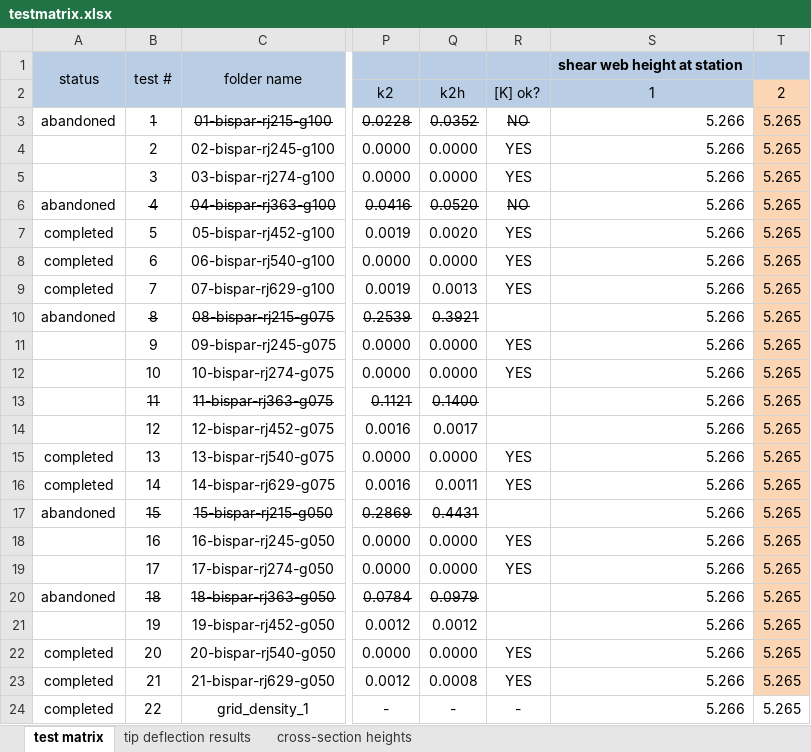
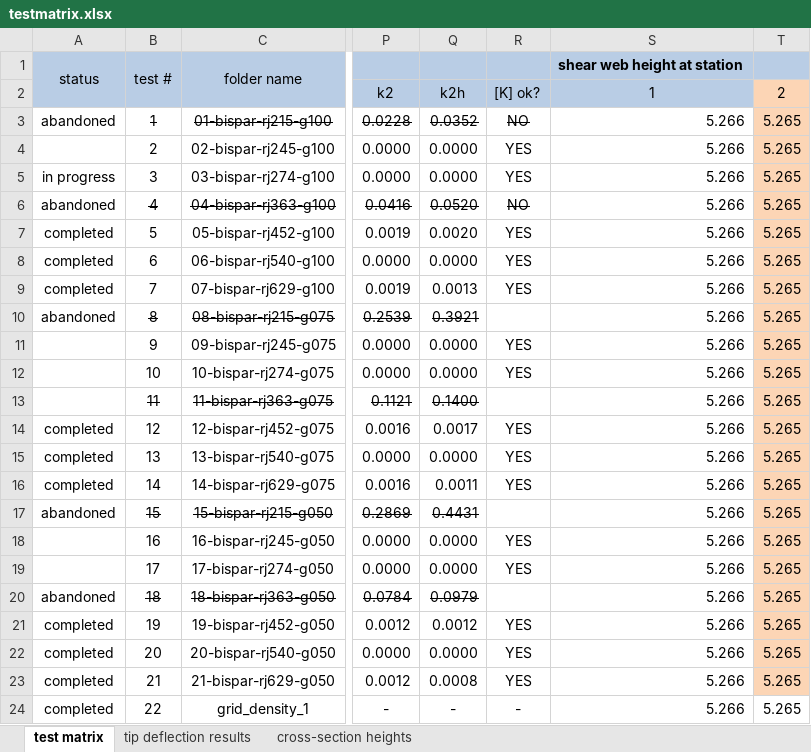
Before and after one commit to perryjohnson/spardesign, an Excel workbook: testmatrix.xlsx, sheet test matrix, drawn as a sheet; only a part is shown, gaps mark what is left out; values as stored, in another font and other column widths than the file's, no borders; conditional formats not drawn; the diff names each change by its address in the sheet, - before the commit and + after, or states it on an @@ line.

```diff
--- a/testmatrix.xlsx (sheet test matrix)
+++ b/testmatrix.xlsx (sheet test matrix)
-A5: (empty)
+A5: in progress
-A14: (empty)
+A14: completed
-R14: (empty)
+R14: YES
-A21: (empty)
+A21: completed
-R21: (empty)
+R21: YES
```
Also changed, not shown: sheet tip deflection results, charts or pictures, 49 other files.
